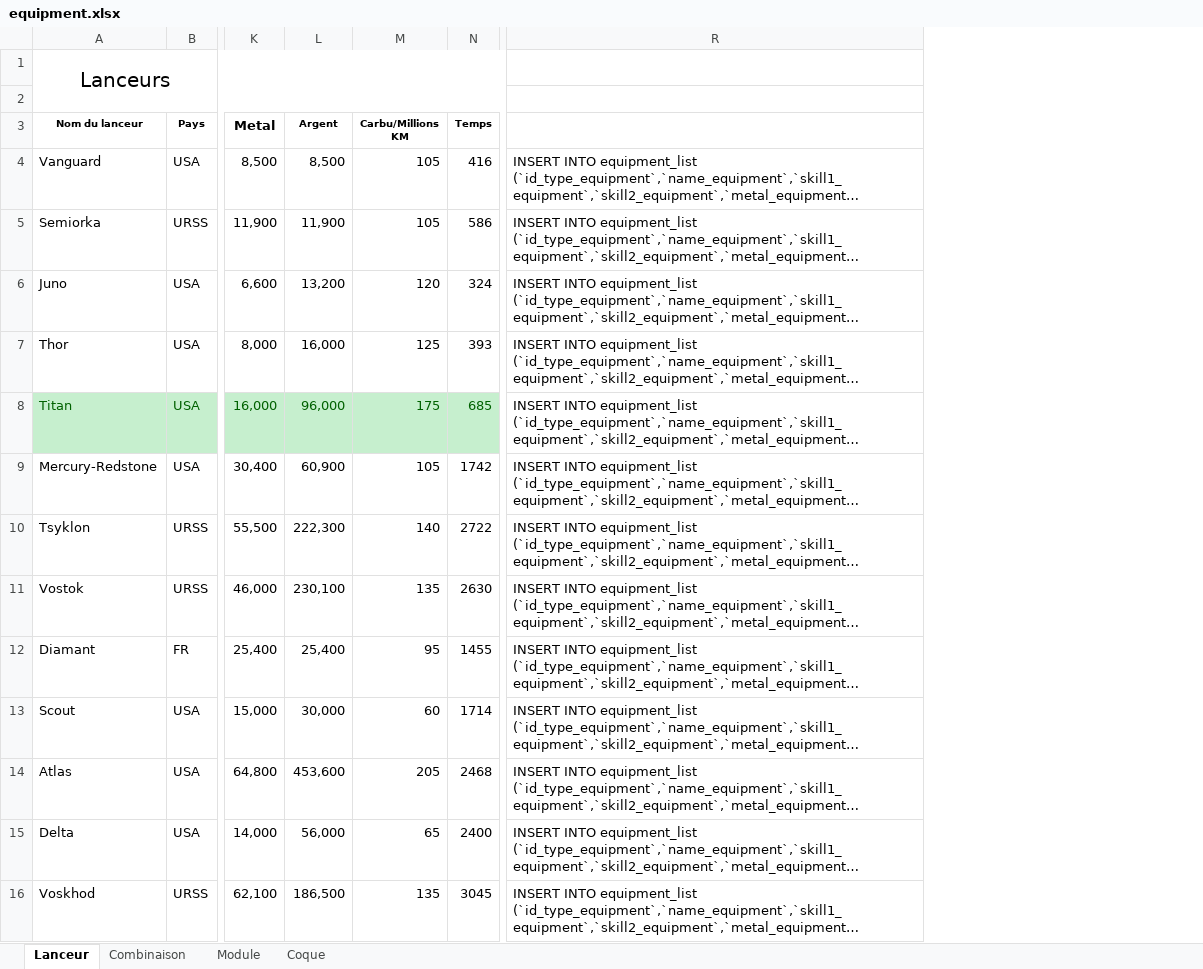
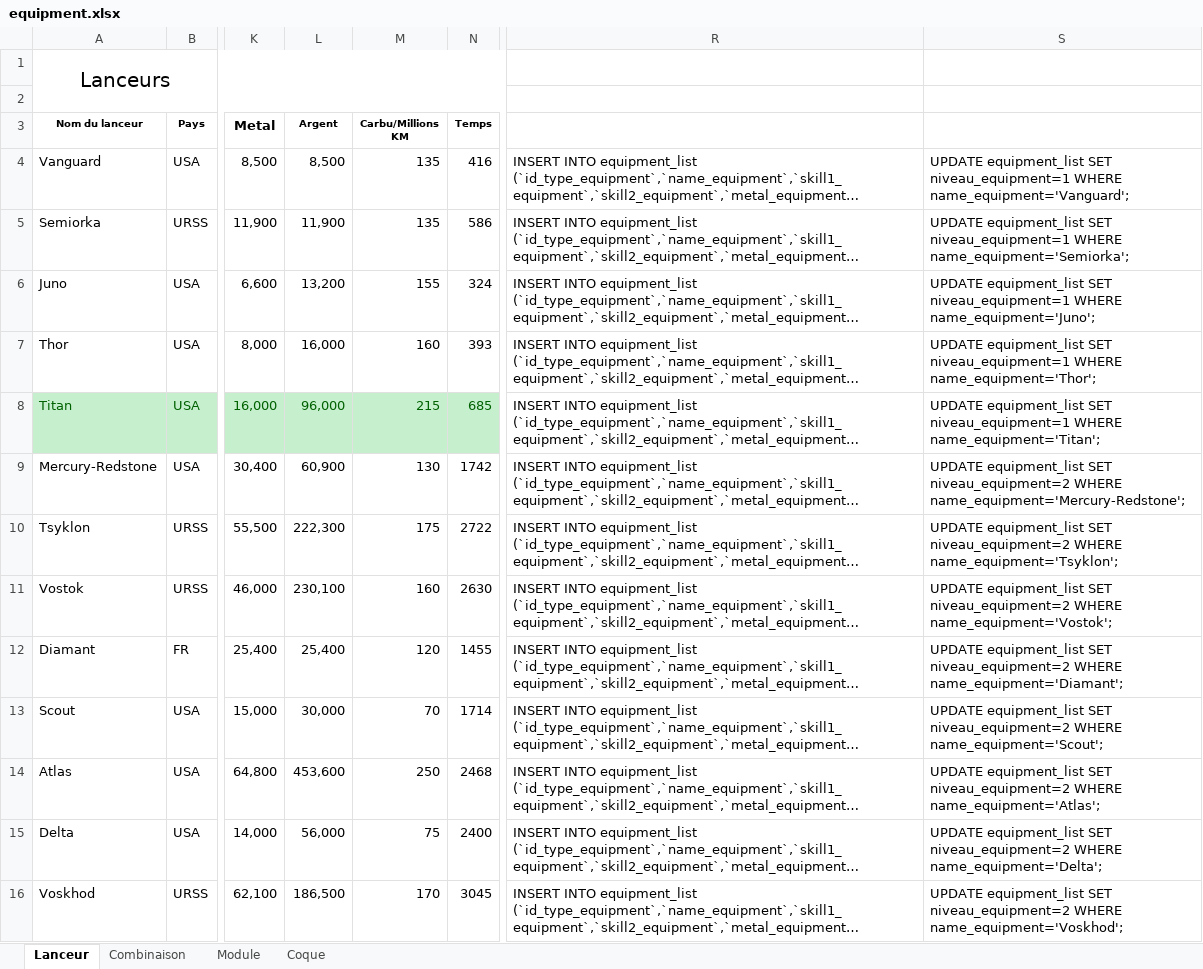
Before and after one commit to frerotg/Online-Space-Agency, an Excel workbook: data/equipment.xlsx, sheet Lanceur, drawn as a sheet; only a part is shown, gaps mark what is left out; long unchanged cells end in …; values as stored, in another font and other column widths than the file's, no borders; the diff covers the shown part only; the diff names each change by its address in the sheet, - before the commit and + after, or states it on an @@ line.

```diff
--- a/data/equipment.xlsx (sheet Lanceur)
+++ b/data/equipment.xlsx (sheet Lanceur)
+column S, rows 4-16: UPDATE equipment_list SET niveau_equipment=1 WHERE name_equipment='Vanguard'; | UPDATE equipment_list SET niveau_equipment=1 WHERE name_equipment='Semiorka'; | UPDATE equipment_list SET niveau_equipment=1 WHERE name_equipment='Juno'; | UPDATE equipment_list SET niveau_equipment=1 WHERE name_equipment='Thor'; | UPDATE equipment_list SET niveau_equipment=1 WHERE name_equipment='Titan'; | UPDATE equipment_list SET niveau_equipment=2 WHERE name_equipment='Mercury-Redstone'; | UPDATE equipment_list SET niveau_equipment=2 WHERE name_equipment='Tsyklon'; | UPDATE equipment_list SET niveau_equipment=2 WHERE name_equipment='Vostok'; | UPDATE equipment_list SET niveau_equipment=2 WHERE name_equipment='Diamant'; | UPDATE equipment_list SET niveau_equipment=2 WHERE name_equipment='Scout'; | UPDATE equipment_list SET niveau_equipment=2 WHERE name_equipment='Atlas'; | UPDATE equipment_list SET niveau_equipment=2 WHERE name_equipment='Delta'; | UPDATE equipment_list SET niveau_equipment=2 WHERE name_equipment='Voskhod';
-M4:M5 (Carbu/Millions KM): 105
+M4:M5 (Carbu/Millions KM): 135
-M6 (Carbu/Millions KM): 120
+M6 (Carbu/Millions KM): 155
-M7 (Carbu/Millions KM): 125
+M7 (Carbu/Millions KM): 160
-M8 (Carbu/Millions KM): 175
+M8 (Carbu/Millions KM): 215
-M9 (Carbu/Millions KM): 105
+M9 (Carbu/Millions KM): 130
-M10 (Carbu/Millions KM): 140
+M10 (Carbu/Millions KM): 175
-M11 (Carbu/Millions KM): 135
+M11 (Carbu/Millions KM): 160
-M12 (Carbu/Millions KM): 95
+M12 (Carbu/Millions KM): 120
-M13 (Carbu/Millions KM): 60
+M13 (Carbu/Millions KM): 70
-M14 (Carbu/Millions KM): 205
+M14 (Carbu/Millions KM): 250
-M15 (Carbu/Millions KM): 65
+M15 (Carbu/Millions KM): 75
-M16 (Carbu/Millions KM): 135
+M16 (Carbu/Millions KM): 170
```
Also changed, not shown: 19 edited cells elsewhere in this sheet, sheet Module, sheet Combinaison, formulas that keep their value, data/batiment.xlsx, 32 other files.
